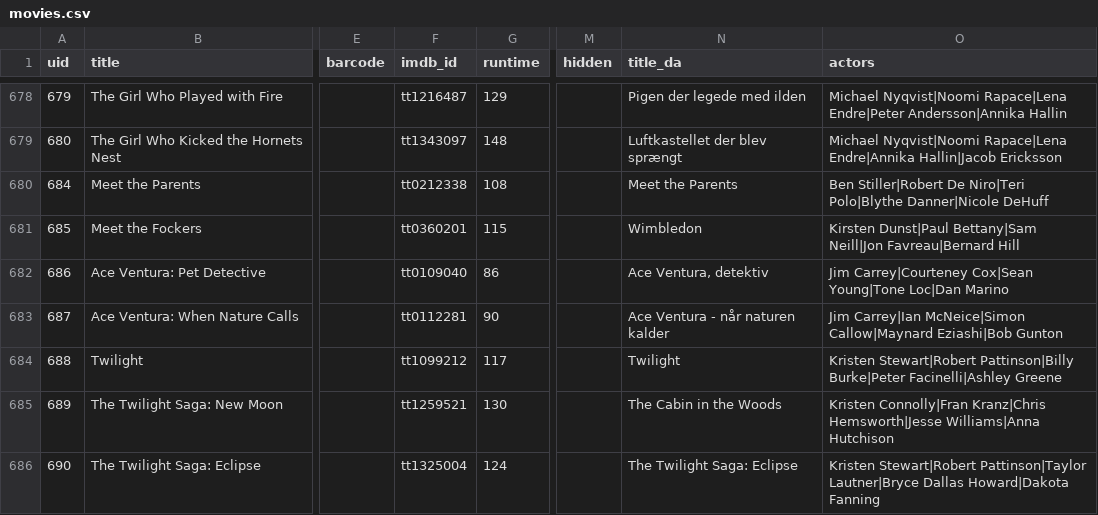
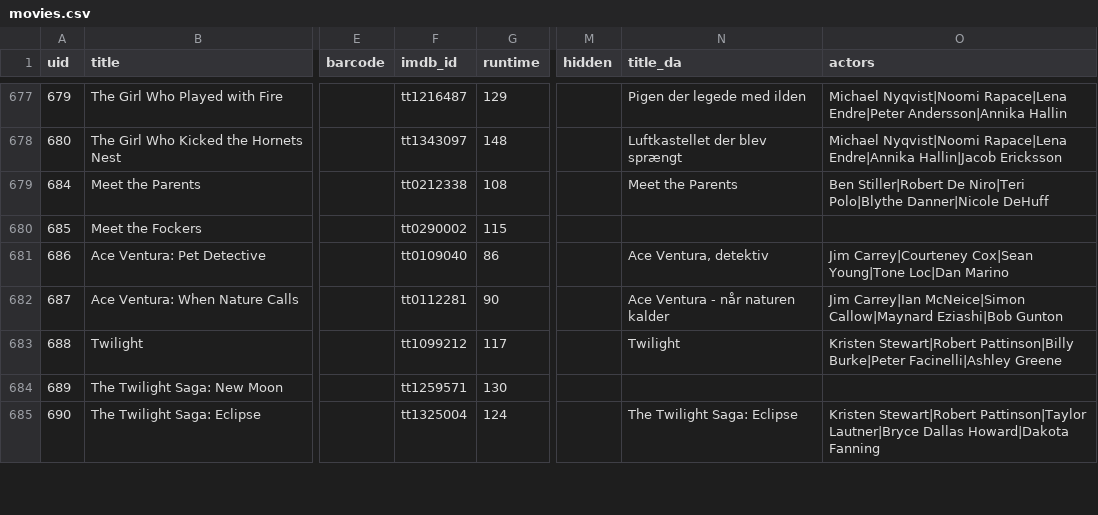
Before and after one commit to wonderdk/BeKindRewind, a CSV file: movies.csv, drawn as a sheet; only a part is shown, gaps mark what is left out; addresses are those after the commit; the diff covers the shown part only; the diff names each change by its address in the sheet, - before the commit and + after, or states it on an @@ line.

```diff
--- a/movies.csv
+++ b/movies.csv
-F680 (imdb_id): tt0360201
+F680 (imdb_id): tt0290002
-N680 (title_da): Wimbledon
+N680 (title_da): (empty)
-O680 (actors): Kirsten Dunst|Paul Bettany|Sam Neill|Jon Favreau|Bernard Hill
+O680 (actors): (empty)
-F684 (imdb_id): tt1259521
+F684 (imdb_id): tt1259571
-N684 (title_da): The Cabin in the Woods
+N684 (title_da): (empty)
-O684 (actors): Kristen Connolly|Fran Kranz|Chris Hemsworth|Jesse Williams|Anna Hutchison
+O684 (actors): (empty)
```
Also changed, not shown: 2 removed rows and 9 edited cells elsewhere in this file.
